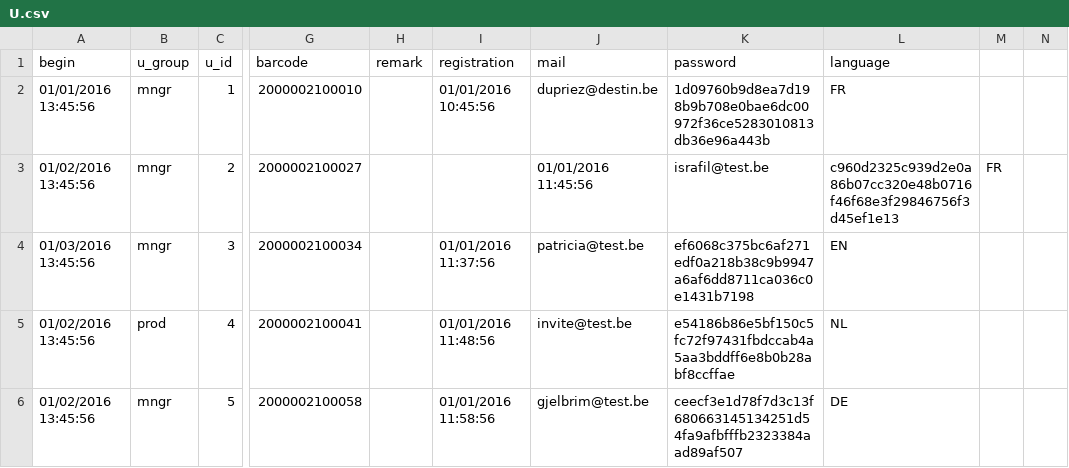
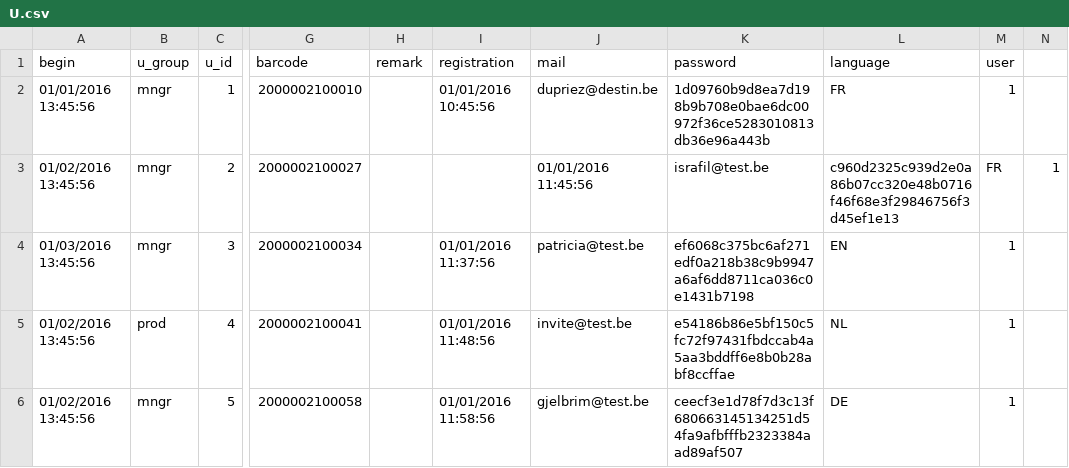
Before and after one commit to AKUINO/ELSA, a CSV file: csv/U.csv, drawn as a sheet; only a part is shown, gaps mark what is left out; the diff names each change by its address in the sheet, - before the commit and + after, or states it on an @@ line.

```diff
--- a/csv/U.csv
+++ b/csv/U.csv
-M1: (empty)
+M1: user
-M2 (user): (empty)
+M2 (user): 1
-N3: (empty)
+N3: 1
-M4:M6 (user): (empty)
+M4:M6 (user): 1
```
Also changed, not shown: csv/E.csv, csv/messages.csv, 12 other files.
